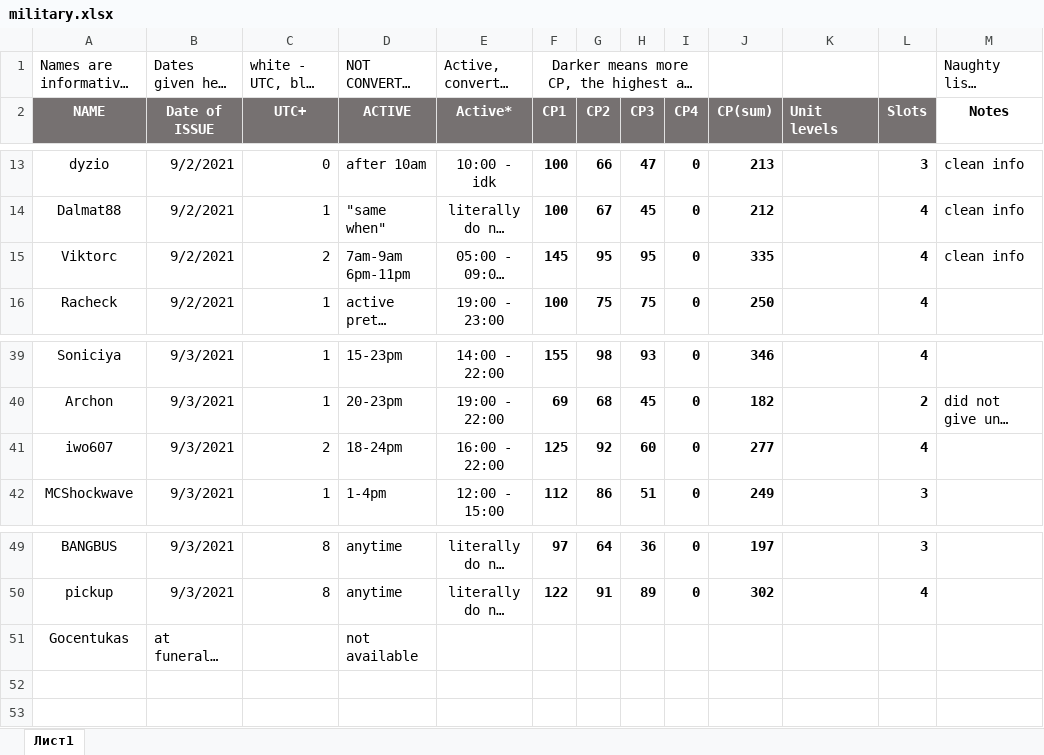
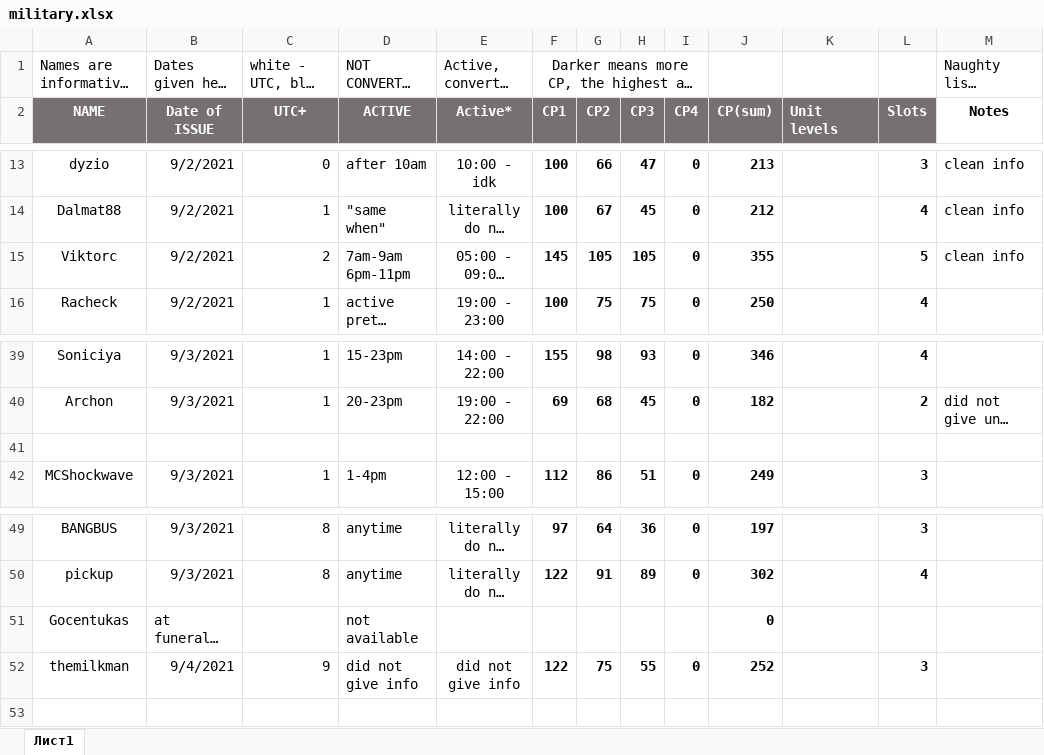
Before and after one commit to miroslavmus/gitmanagedmilitaryRUC, an Excel workbook: military.xlsx, sheet Лист1, drawn as a sheet; only a part is shown, gaps mark what is left out; long unchanged cells end in …; values as stored, in another font and other column widths than the file's, no borders; conditional formats not drawn; the diff names each change by its address in the sheet, - before the commit and + after, or states it on an @@ line.

Commit message:
remove iwo, add milkman, update stats

```diff
--- a/military.xlsx (sheet Лист1)
+++ b/military.xlsx (sheet Лист1)
-G15 (CP2): 95
+G15 (CP2): 105
-H15 (CP3): 95
+H15 (CP3): 105
-J15 (CP(sum)): 335
+J15 (CP(sum)): 355
-L15 (Slots): 4
+L15 (Slots): 5
-row 41: iwo607 | 9/3/2021 | 2 | 18-24pm | 16:00 - 22:00 | 125 | 92 | 60 | 0 | 277 | 5 | 4
+row 41: (empty)
-J51 (CP(sum)): (empty)
+J51 (CP(sum)): 0
-row 52: (empty)
+row 52: themilkman | 9/4/2021 | 9 | did not give info | did not give info | 122 | 75 | 55 | 0 | 252 | 5 | 3
```
